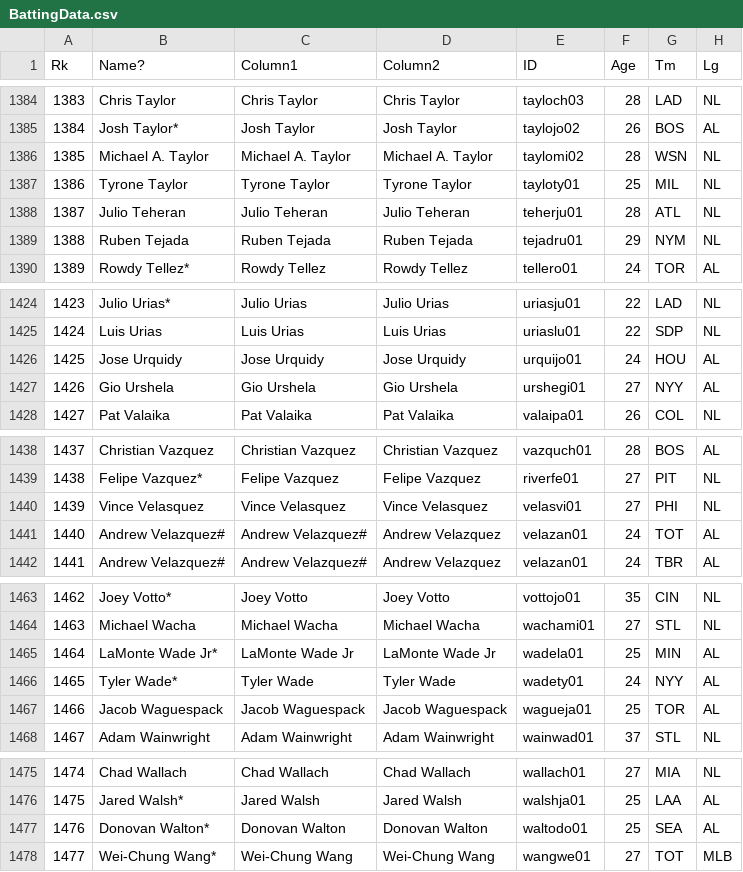
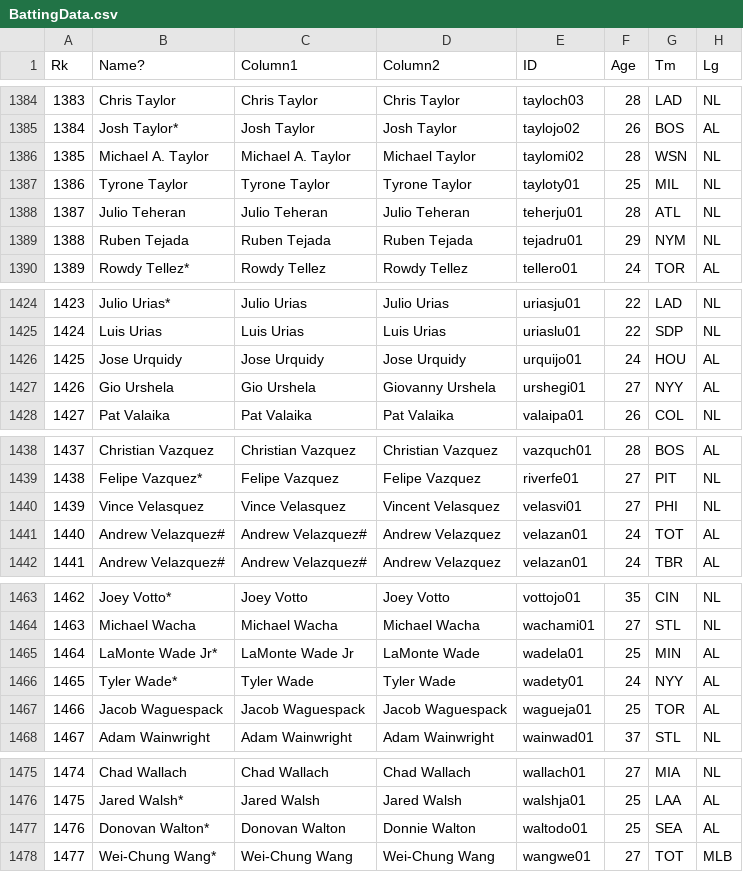
Before and after one commit to cnissenbaum/BaseballNet, a CSV file: BattingData.csv, drawn as a sheet; only a part is shown, gaps mark what is left out; the diff covers the shown part only; the diff names each change by its address in the sheet, - before the commit and + after, or states it on an @@ line.

```diff
--- a/BattingData.csv
+++ b/BattingData.csv
-D1386 (Column2): Michael A. Taylor
+D1386 (Column2): Michael Taylor
-D1427 (Column2): Gio Urshela
+D1427 (Column2): Giovanny Urshela
-D1440 (Column2): Vince Velasquez
+D1440 (Column2): Vincent Velasquez
-D1465 (Column2): LaMonte Wade Jr
+D1465 (Column2): LaMonte Wade
-D1477 (Column2): Donovan Walton
+D1477 (Column2): Donnie Walton
```
Also changed, not shown: 20 edited cells elsewhere in this file, PitchingData.csv, 4 other files.
